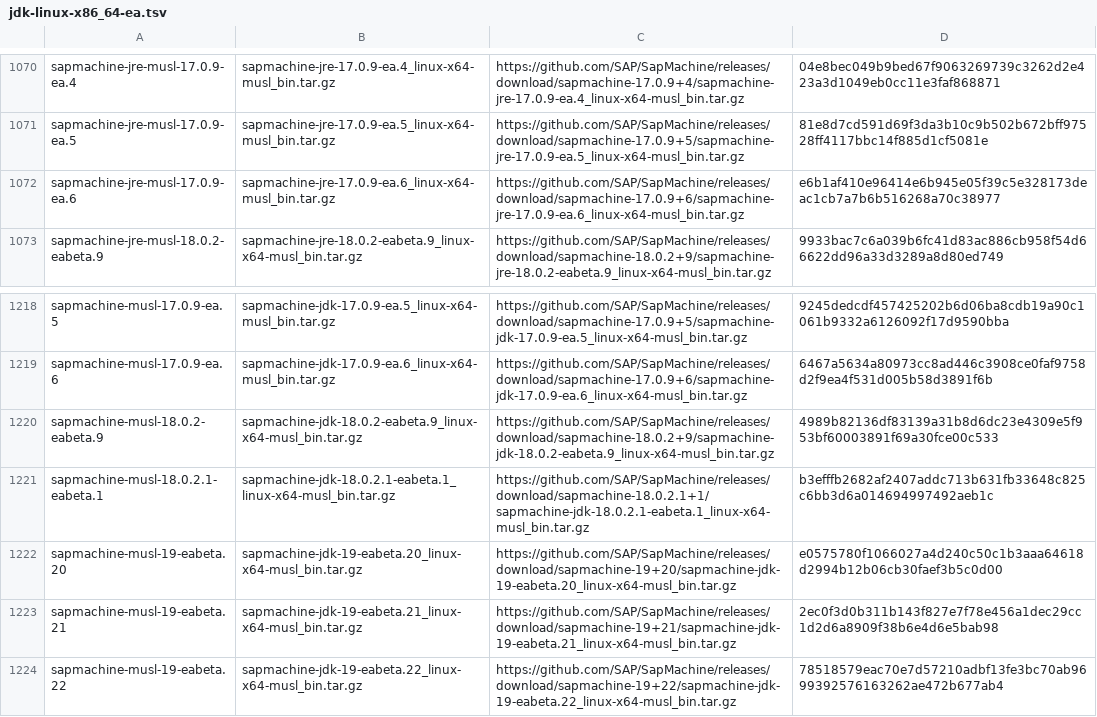
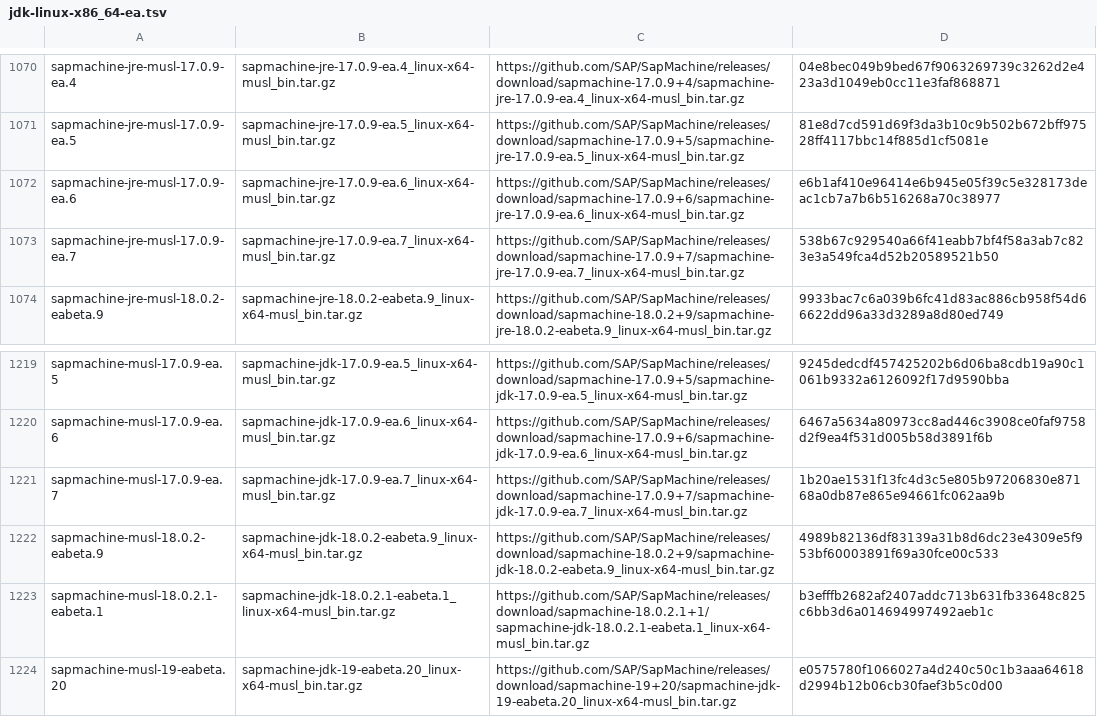
Before and after one commit to mise-plugins/rtx-java, a TSV file: data/jdk-linux-x86_64-ea.tsv, drawn as a sheet; only a part is shown, gaps mark what is left out; the shorter side is filled out with more unchanged rows; the diff names each change by its address in the sheet, - before the commit and + after, or states it on an @@ line.

```diff
--- a/data/jdk-linux-x86_64-ea.tsv
+++ b/data/jdk-linux-x86_64-ea.tsv
+row 1073: sapmachine-jre-musl-17.0.9-ea.7 | sapmachine-jre-17.0.9-ea.7_linux-x64-musl_bin.tar.gz | https://github.com/SAP/SapMachine/releases/download/sapmachine-17.0.9+7/sapmachine-jre-17.0.9-ea.7_linux-x64-musl_bin.tar.gz | 538b67c929540a66f41eabb7bf4f58a3ab7c823e3a549fca4d52b20589521b50
+row 1221: sapmachine-musl-17.0.9-ea.7 | sapmachine-jdk-17.0.9-ea.7_linux-x64-musl_bin.tar.gz | https://github.com/SAP/SapMachine/releases/download/sapmachine-17.0.9+7/sapmachine-jdk-17.0.9-ea.7_linux-x64-musl_bin.tar.gz | 1b20ae1531f13fc4d3c5e805b97206830e87168a0db87e865e94661fc062aa9b
```
Also changed, not shown: data/jdk-macosx-aarch64-all.tsv, data/jdk-macosx-aarch64-ea.tsv, 10 other files.
